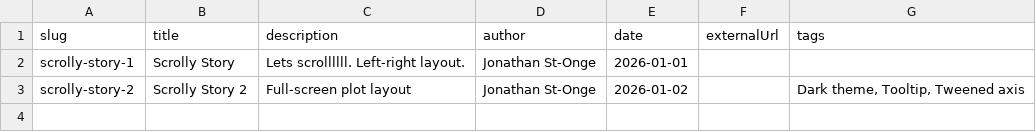
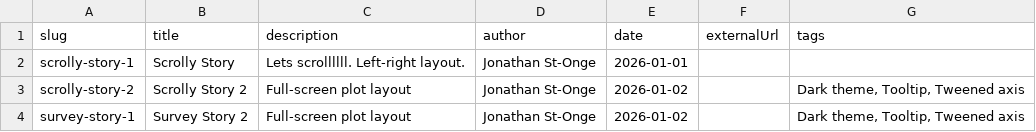
Before and after one commit to jstonge/my-svelte-blog, a CSV file: src/data/stories.csv, drawn as a sheet; the diff names each change by its address in the sheet, - before the commit and + after, or states it on an @@ line.

Commit message:
survey layout

```diff
--- a/src/data/stories.csv
+++ b/src/data/stories.csv
+row 4: survey-story-1 | Survey Story 2 | Full-screen plot layout | Jonathan St-Onge | 2026-01-02 |  | Dark theme, Tooltip, Tweened axis
```
Also changed, not shown: 38 other files.
